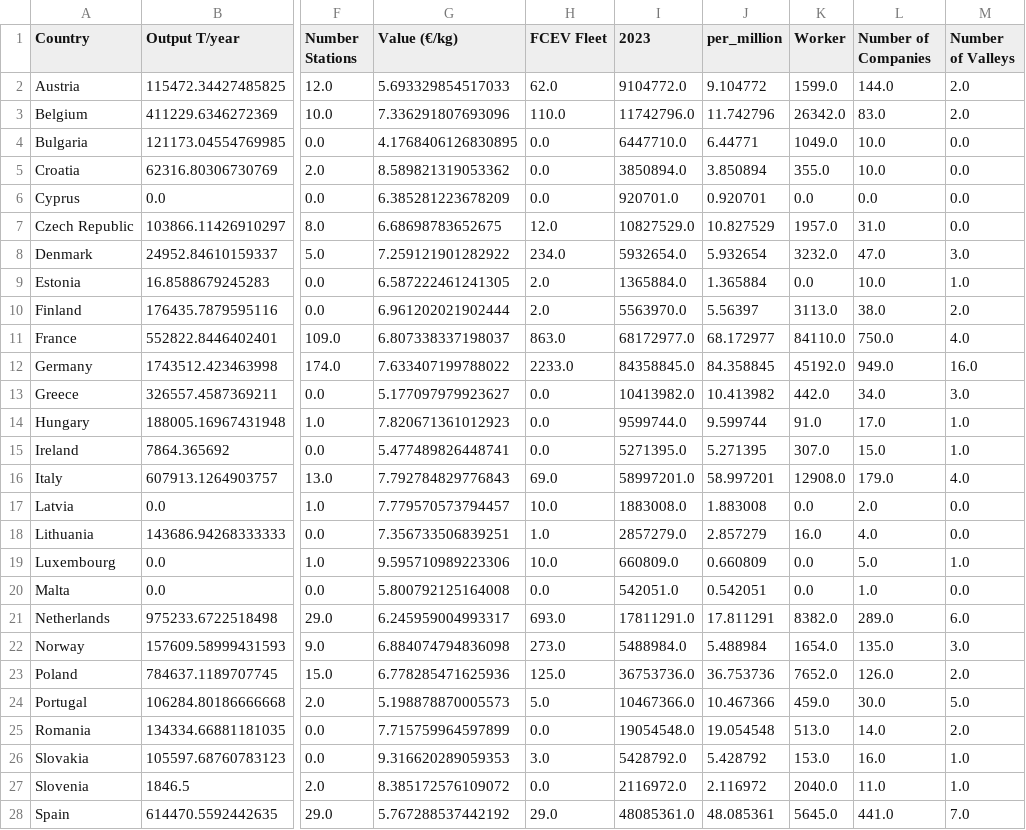
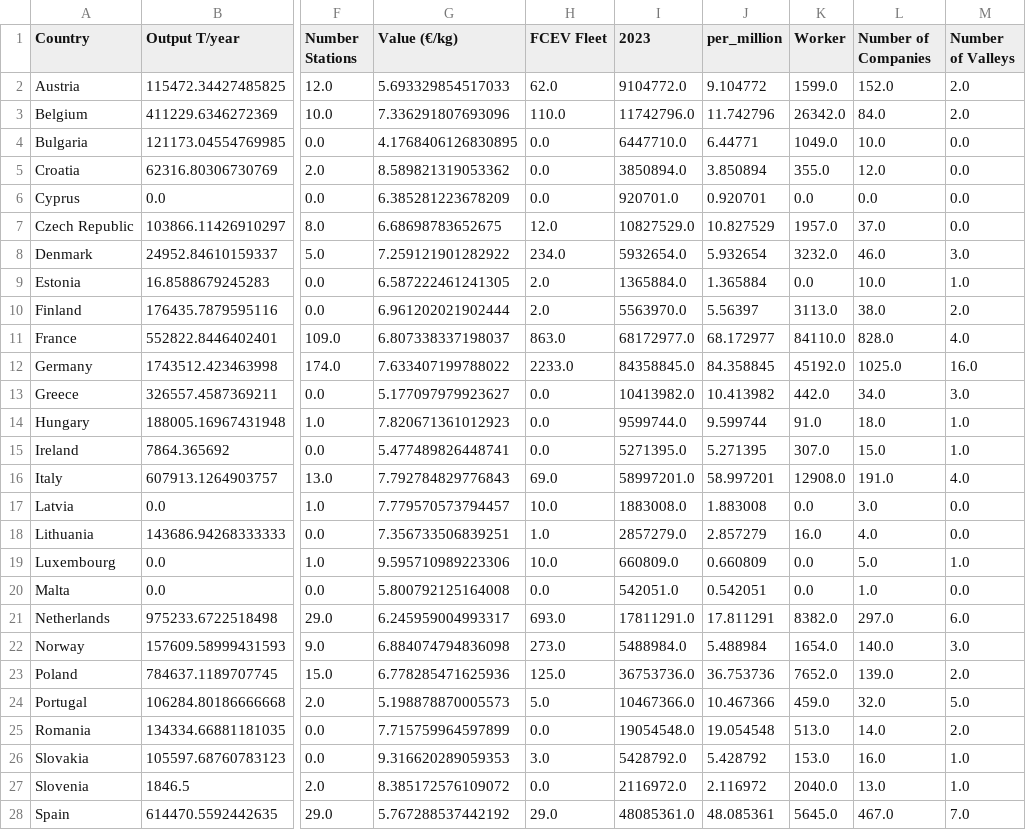
Before and after one commit to premstaller1/Masterarbeit, a CSV file: CorrelationAnalysis/merged_data/merged_data.csv, drawn as a sheet; only a part is shown, gaps mark what is left out; the diff covers the shown part only; the diff names each change by its address in the sheet, - before the commit and + after, or states it on an @@ line.

```diff
--- a/CorrelationAnalysis/merged_data/merged_data.csv
+++ b/CorrelationAnalysis/merged_data/merged_data.csv
-L2 (Number of Companies): 144.0
+L2 (Number of Companies): 152.0
-L3 (Number of Companies): 83.0
+L3 (Number of Companies): 84.0
-L5 (Number of Companies): 10.0
+L5 (Number of Companies): 12.0
-L7 (Number of Companies): 31.0
+L7 (Number of Companies): 37.0
-L8 (Number of Companies): 47.0
+L8 (Number of Companies): 46.0
-L11 (Number of Companies): 750.0
+L11 (Number of Companies): 828.0
-L12 (Number of Companies): 949.0
+L12 (Number of Companies): 1025.0
-L14 (Number of Companies): 17.0
+L14 (Number of Companies): 18.0
-L16 (Number of Companies): 179.0
+L16 (Number of Companies): 191.0
-L17 (Number of Companies): 2.0
+L17 (Number of Companies): 3.0
-L21 (Number of Companies): 289.0
+L21 (Number of Companies): 297.0
-L22 (Number of Companies): 135.0
+L22 (Number of Companies): 140.0
-L23 (Number of Companies): 126.0
+L23 (Number of Companies): 139.0
-L24 (Number of Companies): 30.0
+L24 (Number of Companies): 32.0
-L27 (Number of Companies): 11.0
+L27 (Number of Companies): 13.0
-L28 (Number of Companies): 441.0
+L28 (Number of Companies): 467.0
```
Also changed, not shown: 3 edited cells elsewhere in this file, CorrelationAnalysis/merged_data/merged_data_index.csv, CorrelationAnalysis/merged_data/merged_per_million.csv, 29 other files.
